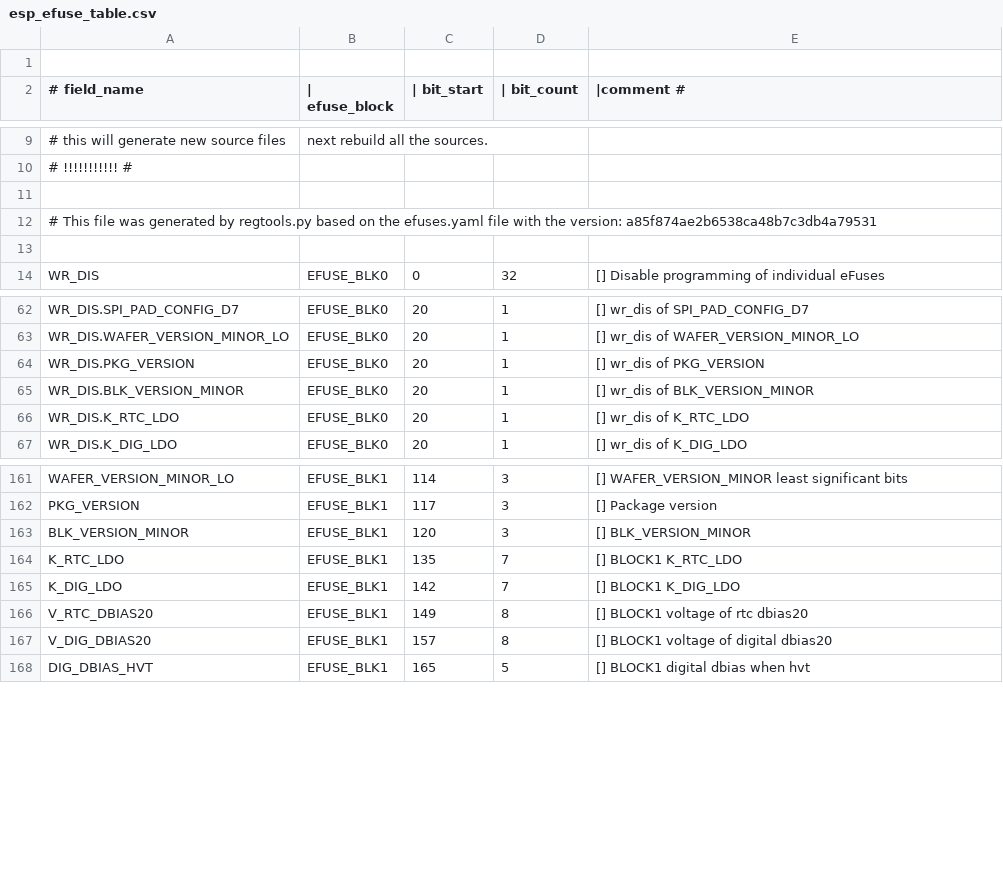
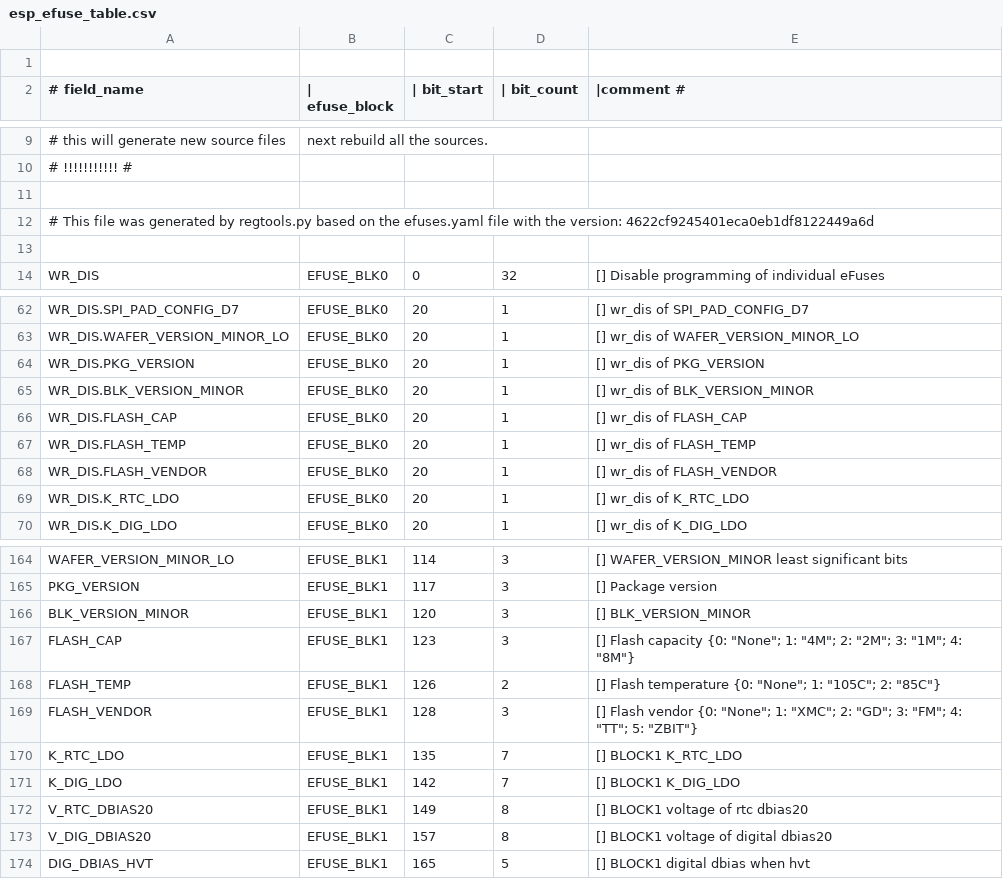
Before and after one commit to espressif/esp-hal-3rdparty, a CSV file: components/efuse/esp32c3/esp_efuse_table.csv, drawn as a sheet; only a part is shown, gaps mark what is left out.

Commit message:
feat(efuse): Add flash efuses for esp32c3

```diff
--- a/components/efuse/esp32c3/esp_efuse_table.csv
+++ b/components/efuse/esp32c3/esp_efuse_table.csv
@@ -11,3 +11,3 @@
 
-# This file was generated by regtools.py based on the efuses.yaml file with the version: a85f874ae2b6538ca48b7c3db4a79531
+# This file was generated by regtools.py based on the efuses.yaml file with the version: 4622cf9245401eca0eb1df8122449a6d
 
@@ -65,2 +65,5 @@ WR_DIS.PKG_VERSION,                              EFUSE_BLK0,  20,   1, [] wr_dis
 WR_DIS.BLK_VERSION_MINOR,                        EFUSE_BLK0,  20,   1, [] wr_dis of BLK_VERSION_MINOR
+WR_DIS.FLASH_CAP,                                EFUSE_BLK0,  20,   1, [] wr_dis of FLASH_CAP
+WR_DIS.FLASH_TEMP,                               EFUSE_BLK0,  20,   1, [] wr_dis of FLASH_TEMP
+WR_DIS.FLASH_VENDOR,                             EFUSE_BLK0,  20,   1, [] wr_dis of FLASH_VENDOR
 WR_DIS.K_RTC_LDO,                                EFUSE_BLK0,  20,   1, [] wr_dis of K_RTC_LDO
@@ -163,2 +166,5 @@ PKG_VERSION,                                     EFUSE_BLK1, 117,   3, [] Packag
 BLK_VERSION_MINOR,                               EFUSE_BLK1, 120,   3, [] BLK_VERSION_MINOR
+FLASH_CAP,                                       EFUSE_BLK1, 123,   3, [] Flash capacity {0: "None"; 1: "4M"; 2: "2M"; 3: "1M"; 4: "8M"}
+FLASH_TEMP,                                      EFUSE_BLK1, 126,   2, [] Flash temperature {0: "None"; 1: "105C"; 2: "85C"}
+FLASH_VENDOR,                                    EFUSE_BLK1, 128,   3, [] Flash vendor {0: "None"; 1: "XMC"; 2: "GD"; 3: "FM"; 4: "TT"; 5: "ZBIT"}
 K_RTC_LDO,                                       EFUSE_BLK1, 135,   7, [] BLOCK1 K_RTC_LDO
```
Also changed, not shown: 5 other files.
